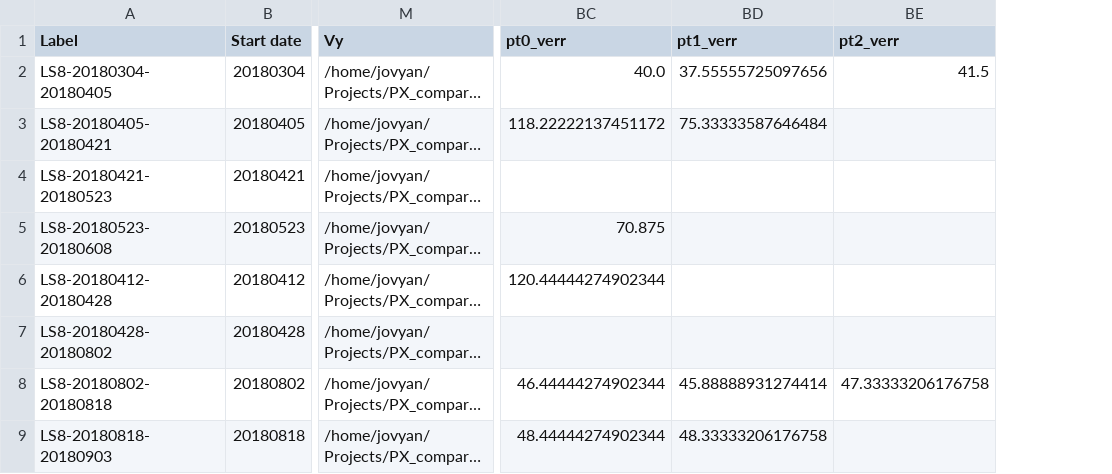
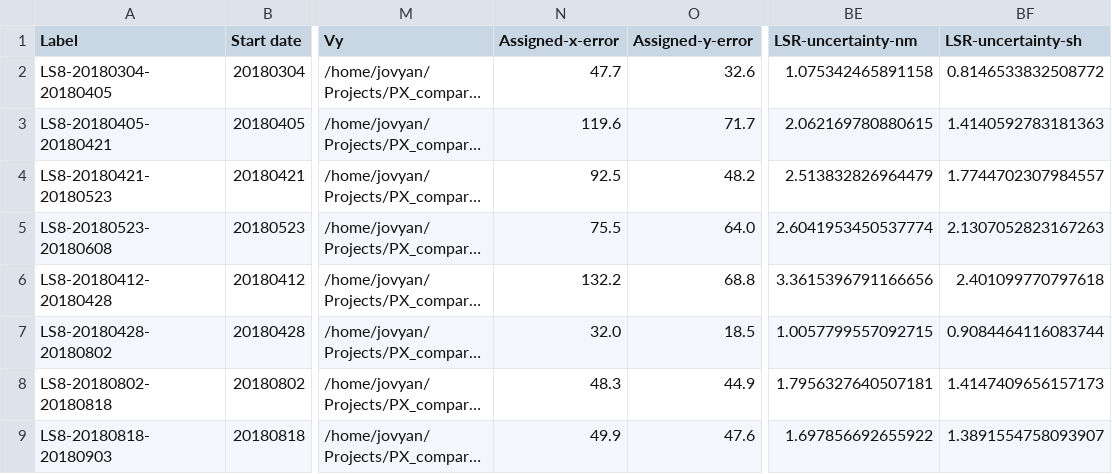
Before and after one commit to whyjz/GLAFT, a CSV file: notebooks/results_ITSLIVE.csv, drawn as a sheet; only a part is shown, gaps mark what is left out; long unchanged cells end in …; removed rows and columns are numbered as before the commit, all else as after; the diff names each change by its address in the sheet, - before the commit and + after, or states it on an @@ line.

```diff
--- a/notebooks/results_ITSLIVE.csv
+++ b/notebooks/results_ITSLIVE.csv
+column N (Assigned-x-error), rows 2-9: 47.7 | 119.6 | 92.5 | 75.5 | 132.2 | 32.0 | 48.3 | 49.9
+column O (Assigned-y-error), rows 2-9: 32.6 | 71.7 | 48.2 | 64.0 | 68.8 | 18.5 | 44.9 | 47.6
-column BC (pt0_verr), rows 2-9: 40.0 | 118.22222137451172 |  | 70.875 | 120.44444274902344 |  | 46.44444274902344 | 48.44444274902344
-column BD (pt1_verr), rows 2-9: 37.55555725097656 | 75.33333587646484 |  |  |  |  | 45.88888931274414 | 48.33333206176758
-column BE (pt2_verr), rows 2-8: 41.5 |  |  |  |  |  | 47.33333206176758
+column BE (LSR-uncertainty-nm), rows 2-9: 1.075342465891158 | 2.062169780880615 | 2.513832826964479 | 2.6041953450537774 | 3.3615396791166656 | 1.0057799557092715 | 1.7956327640507181 | 1.697856692655922
+column BF (LSR-uncertainty-sh), rows 2-9: 0.8146533832508772 | 1.4140592783181363 | 1.7744702307984557 | 2.1307052823167263 | 2.401099770797618 | 0.9084464116083744 | 1.4147409656157173 | 1.3891554758093907
```
Also changed, not shown: 6 other files.
